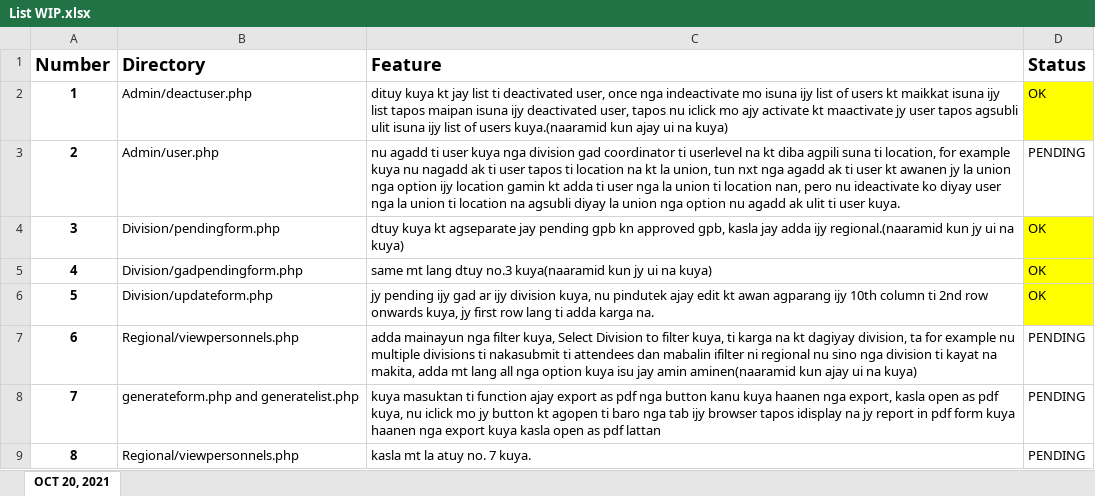
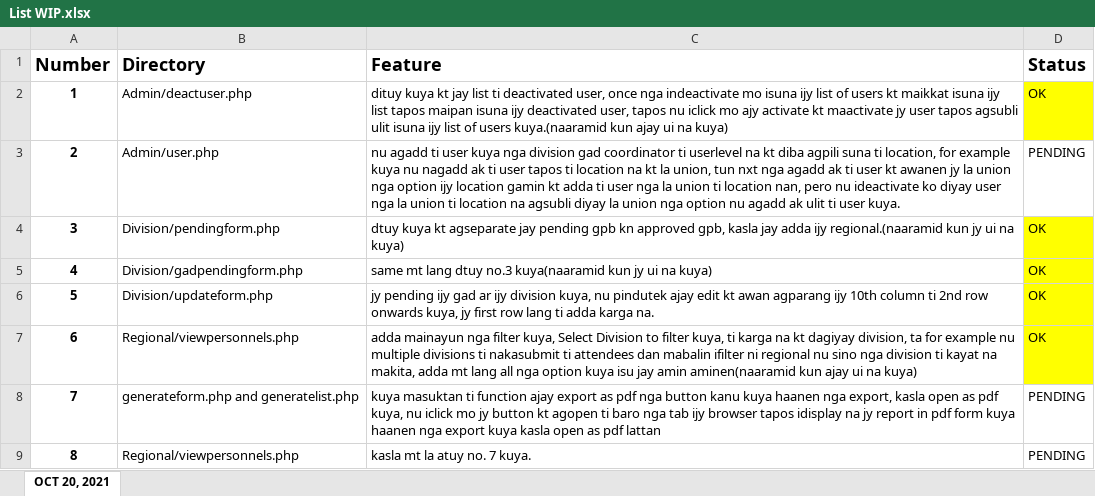
Before and after one commit to jayseeh/GAD_System, an Excel workbook: List WIP.xlsx, sheet OCT 20, 2021, drawn as a sheet; values as stored, in another font and other column widths than the file's, no borders; the diff names each change by its address in the sheet, - before the commit and + after, or states it on an @@ line.

```diff
--- a/List WIP.xlsx (sheet OCT 20, 2021)
+++ b/List WIP.xlsx (sheet OCT 20, 2021)
-D7 (Status): PENDING
+D7 (Status): OK
-D7 fill: none
+D7 fill: #FFFF00
```
Also changed, not shown: 4 other files.
